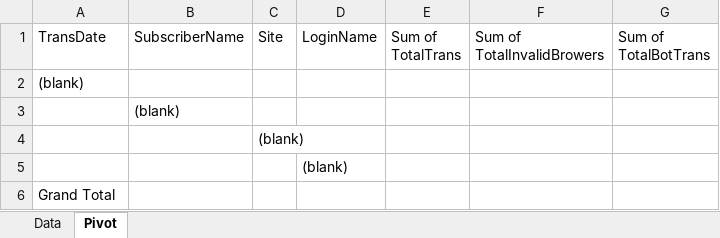
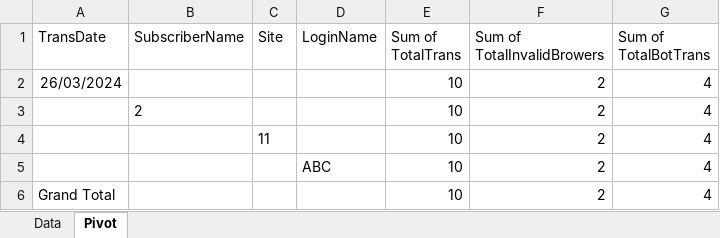
Before and after one commit to starixvn/spu_fanex.nap.spu.dcs, an Excel workbook: src/Fanex.NAP.SPU.DCS.JobService/Template/ReportLoginTransactionByAccount_Template.xlsx, sheet Pivot, drawn as a sheet; values as stored, in another font and other column widths than the file's, no borders; removed rows and columns are numbered as before the commit, all else as after; the diff names each change by its address in the sheet, - before the commit and + after, or states it on an @@ line.

```diff
--- a/src/Fanex.NAP.SPU.DCS.JobService/Template/ReportLoginTransactionByAccount_Template.xlsx (sheet Pivot)
+++ b/src/Fanex.NAP.SPU.DCS.JobService/Template/ReportLoginTransactionByAccount_Template.xlsx (sheet Pivot)
-row 2: (blank)
-row 3:  | (blank)
-row 4:  |  | (blank)
-row 5:  |  |  | (blank)
-row 6: Grand Total
+row 2: 26/03/2024 |  |  |  | 10 | 2 | 4
+row 3:  | 2 |  |  | 10 | 2 | 4
+row 4:  |  | 11 |  | 10 | 2 | 4
+row 5:  |  |  | ABC | 10 | 2 | 4
+row 6: Grand Total |  |  |  | 10 | 2 | 4
```
Also changed, not shown: sheet Data, 8 other files.
